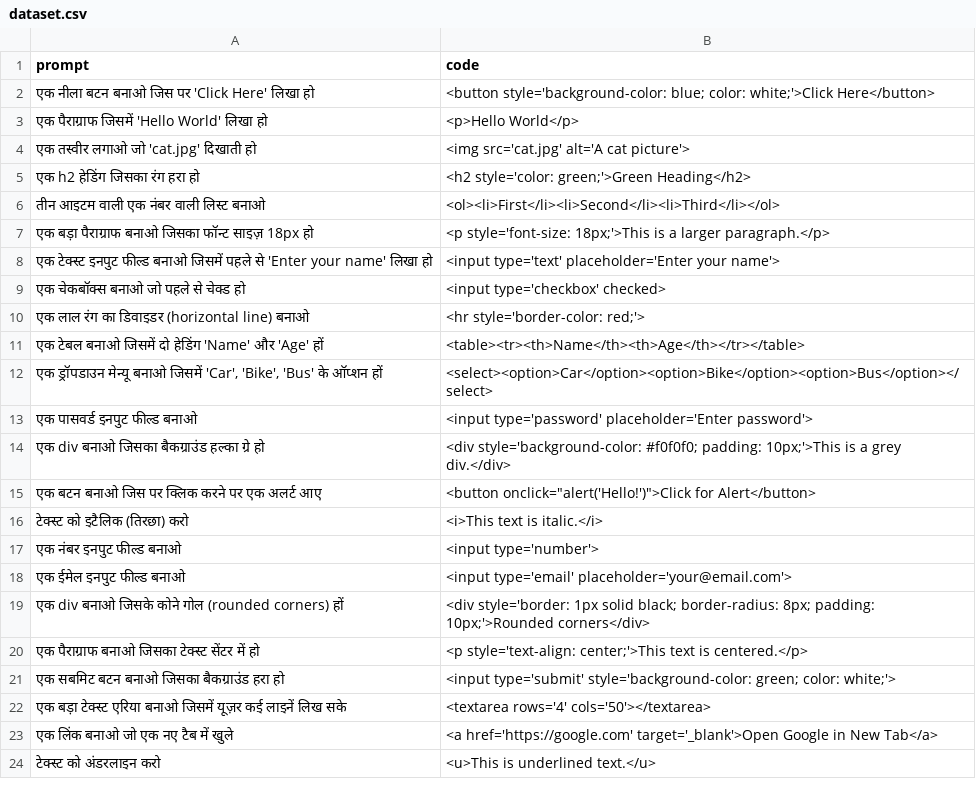
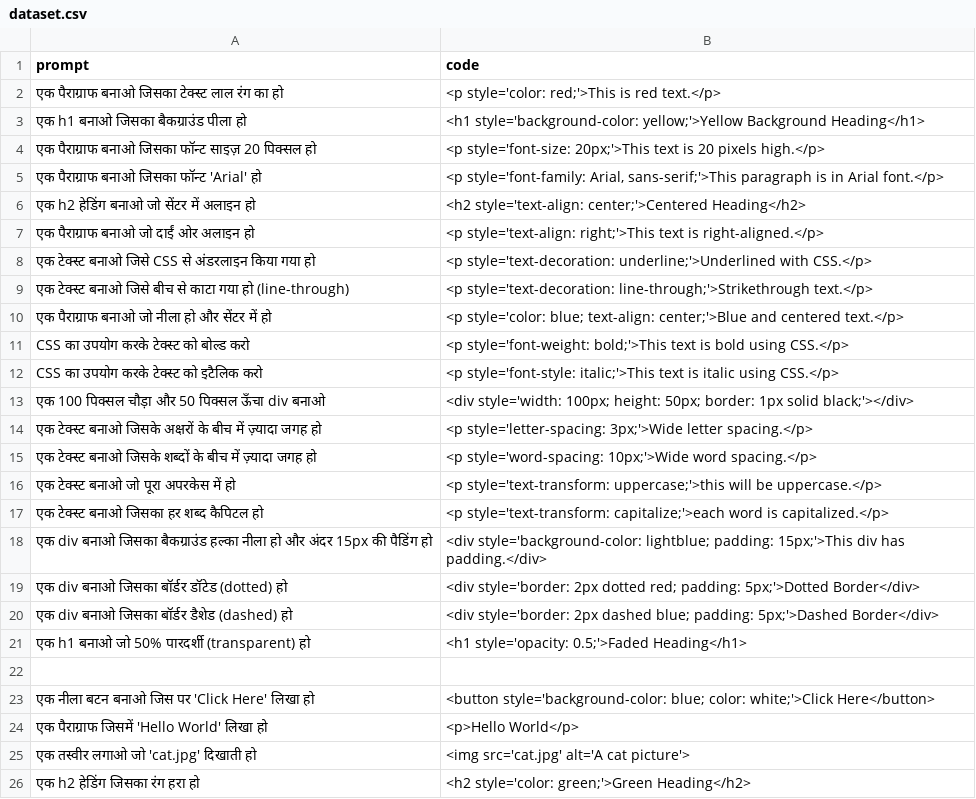
Before and after one commit to Amitsaka1/AS-AI, a CSV file: dataset.csv, drawn as a sheet; only a part is shown; the shorter side is filled out with more unchanged rows; the diff names each change by its address in the sheet, - before the commit and + after, or states it on an @@ line.

Commit message:
Update dataset.csv

```diff
--- a/dataset.csv
+++ b/dataset.csv
+row 2: एक पैराग्राफ बनाओ जिसका टेक्स्ट लाल रंग का हो | <p style='color: red;'>This is red text.</p>
+row 3: एक h1 बनाओ जिसका बैकग्राउंड पीला हो | <h1 style='background-color: yellow;'>Yellow Background Heading</h1>
+row 4: एक पैराग्राफ बनाओ जिसका फॉन्ट साइज़ 20 पिक्सल हो | <p style='font-size: 20px;'>This text is 20 pixels high.</p>
+row 5: एक पैराग्राफ बनाओ जिसका फॉन्ट 'Arial' हो | <p style='font-family: Arial, sans-serif;'>This paragraph is in Arial font.</p>
+row 6: एक h2 हेडिंग बनाओ जो सेंटर में अलाइन हो | <h2 style='text-align: center;'>Centered Heading</h2>
+row 7: एक पैराग्राफ बनाओ जो दाईं ओर अलाइन हो | <p style='text-align: right;'>This text is right-aligned.</p>
+row 8: एक टेक्स्ट बनाओ जिसे CSS से अंडरलाइन किया गया हो | <p style='text-decoration: underline;'>Underlined with CSS.</p>
+row 9: एक टेक्स्ट बनाओ जिसे बीच से काटा गया हो (line-through) | <p style='text-decoration: line-through;'>Strikethrough text.</p>
+row 10: एक पैराग्राफ बनाओ जो नीला हो और सेंटर में हो | <p style='color: blue; text-align: center;'>Blue and centered text.</p>
+row 11: CSS का उपयोग करके टेक्स्ट को बोल्ड करो | <p style='font-weight: bold;'>This text is bold using CSS.</p>
+row 12: CSS का उपयोग करके टेक्स्ट को इटैलिक करो | <p style='font-style: italic;'>This text is italic using CSS.</p>
+row 13: एक 100 पिक्सल चौड़ा और 50 पिक्सल ऊँचा div बनाओ | <div style='width: 100px; height: 50px; border: 1px solid black;'></div>
+row 14: एक टेक्स्ट बनाओ जिसके अक्षरों के बीच में ज़्यादा जगह हो | <p style='letter-spacing: 3px;'>Wide letter spacing.</p>
+row 15: एक टेक्स्ट बनाओ जिसके शब्दों के बीच में ज़्यादा जगह हो | <p style='word-spacing: 10px;'>Wide word spacing.</p>
+row 16: एक टेक्स्ट बनाओ जो पूरा अपरकेस में हो | <p style='text-transform: uppercase;'>this will be uppercase.</p>
+row 17: एक टेक्स्ट बनाओ जिसका हर शब्द कैपिटल हो | <p style='text-transform: capitalize;'>each word is capitalized.</p>
+row 18: एक div बनाओ जिसका बैकग्राउंड हल्का नीला हो और अंदर 15px की पैडिंग हो | <div style='background-color: lightblue; padding: 15px;'>This div has padding.</div>
+row 19: एक div बनाओ जिसका बॉर्डर डॉटेड (dotted) हो | <div style='border: 2px dotted red; padding: 5px;'>Dotted Border</div>
+row 20: एक div बनाओ जिसका बॉर्डर डैशेड (dashed) हो | <div style='border: 2px dashed blue; padding: 5px;'>Dashed Border</div>
+row 21: एक h1 बनाओ जो 50% पारदर्शी (transparent) हो | <h1 style='opacity: 0.5;'>Faded Heading</h1>
+row 22: (empty)
```
